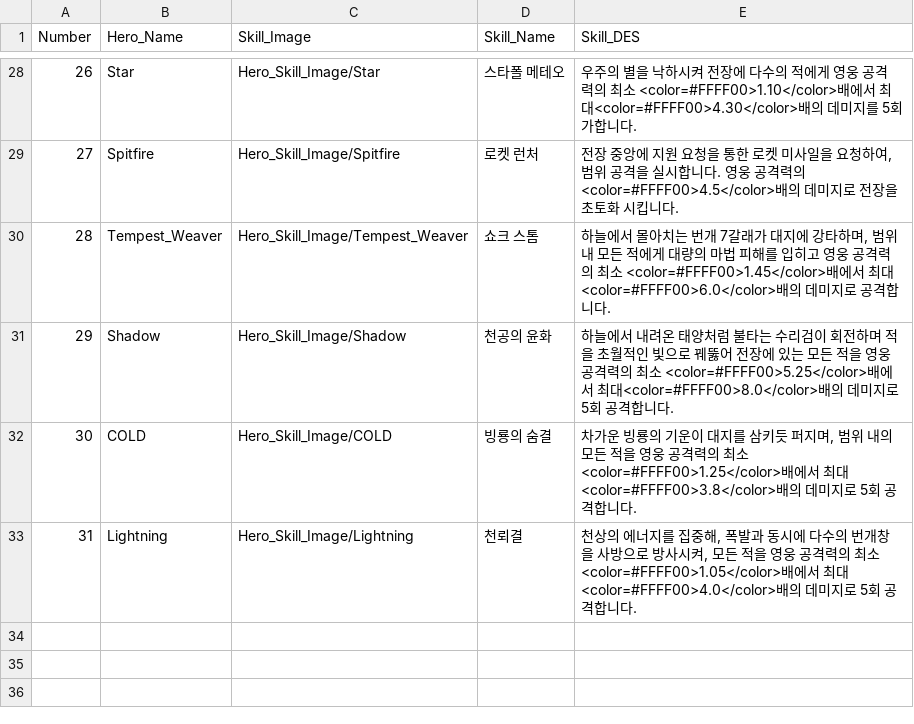
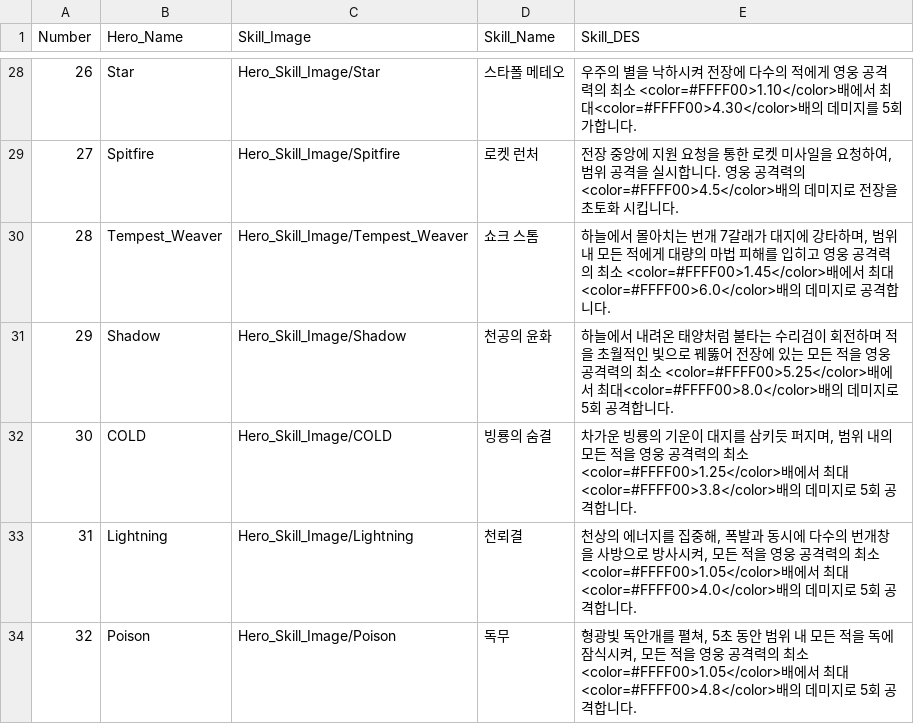
Before and after one commit to HOONSTREAM/Unity_IDLE_Game_Project, a CSV file: Assets/Resources/Datas/Hero_Skill.csv, drawn as a sheet; only a part is shown, gaps mark what is left out.

```diff
--- a/Assets/Resources/Datas/Hero_Skill.csv
+++ b/Assets/Resources/Datas/Hero_Skill.csv
@@ -33 +33,2 @@ Number,Hero_Name,Skill_Image,Skill_Name,Skill_DES
 31,Lightning,Hero_Skill_Image/Lightning,천뢰결,"천상의 에너지를 집중해, 폭발과 동시에 다수의 번개창을 사방으로 방사시켜, 모든 적을 영웅 공격력의 최소 <color=#FFFF00>1.05</color>배에서 최대<color=#FFFF00>4.0</color>배의 데미지로 5회 공격합니다."
+32,Poison,Hero_Skill_Image/Poison,독무,"형광빛 독안개를 펼쳐, 5초 동안 범위 내 모든 적을 독에 잠식시켜, 모든 적을 영웅 공격력의 최소 <color=#FFFF00>1.05</color>배에서 최대<color=#FFFF00>4.8</color>배의 데미지로 5회 공격합니다."
```
Also changed, not shown: Assets/Resources/Datas/Hero_DES.csv, 21 other files.
